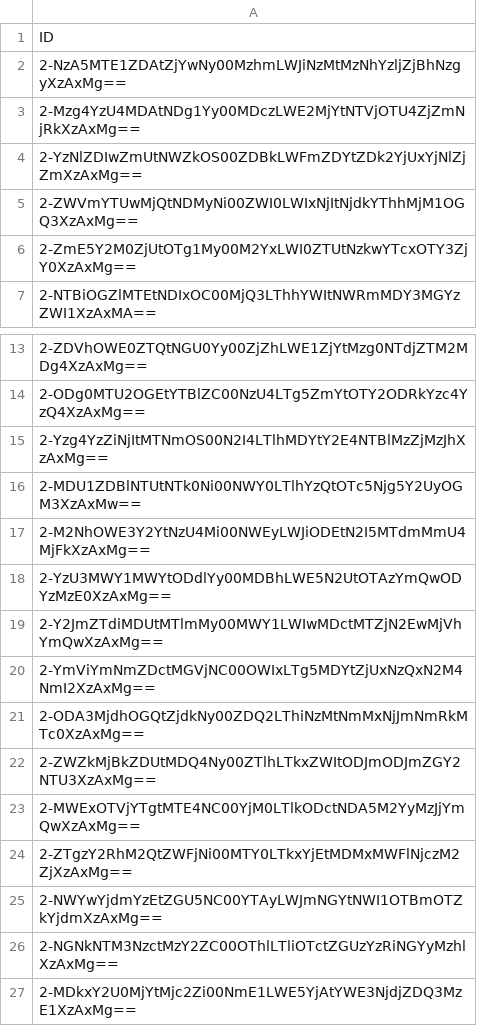
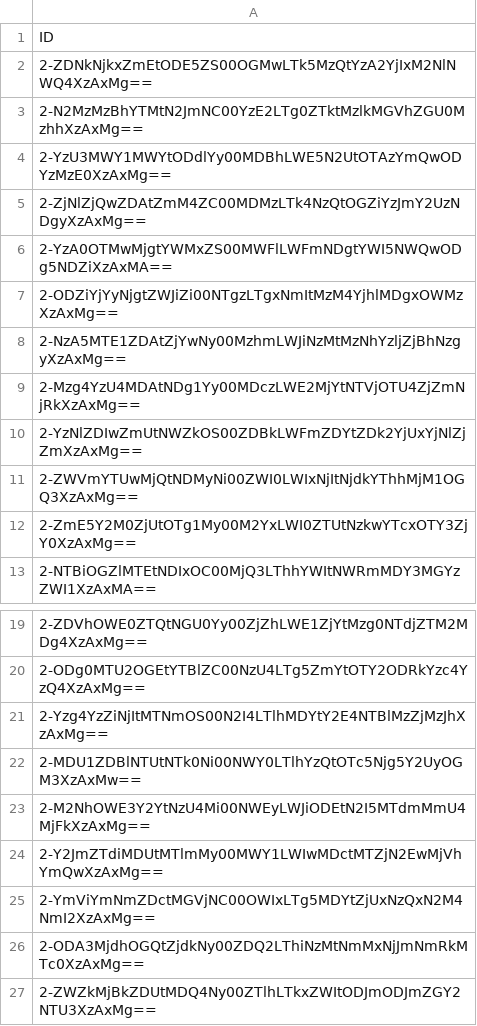
Before and after one commit to sidaliSadi/esmoz_project, a CSV file: conversations/conversations_id.csv, drawn as a sheet; only a part is shown, gaps mark what is left out; the shorter side is filled out with more unchanged rows; the diff names each change by its address in the sheet, - before the commit and + after, or states it on an @@ line.

```diff
--- a/conversations/conversations_id.csv
+++ b/conversations/conversations_id.csv
+row 2: 2-ZDNkNjkxZmEtODE5ZS00OGMwLTk5MzQtYzA2YjIxM2NlNWQ4XzAxMg==
+row 3: 2-N2MzMzBhYTMtN2JmNC00YzE2LTg0ZTktMzlkMGVhZGU0MzhhXzAxMg==
-row 18: 2-YzU3MWY1MWYtODdlYy00MDBhLWE5N2UtOTAzYm…
+row 4: 2-YzU3MWY1MWYtODdlYy00MDBhLWE5N2UtOTAzYm…
+row 5: 2-ZjNlZjQwZDAtZmM4ZC00MDMzLTk4NzQtOGZiYzJmY2UzNDgyXzAxMg==
+row 6: 2-YzA0OTMwMjgtYWMxZS00MWFlLWFmNDgtYWI5NWQwODg5NDZiXzAxMA==
+row 7: 2-ODZiYjYyNjgtZWJiZi00NTgzLTgxNmItMzM4YjhlMDgxOWMzXzAxMg==
```
Also changed, not shown: relations/matthieu_relations.csv, 5 other files.
